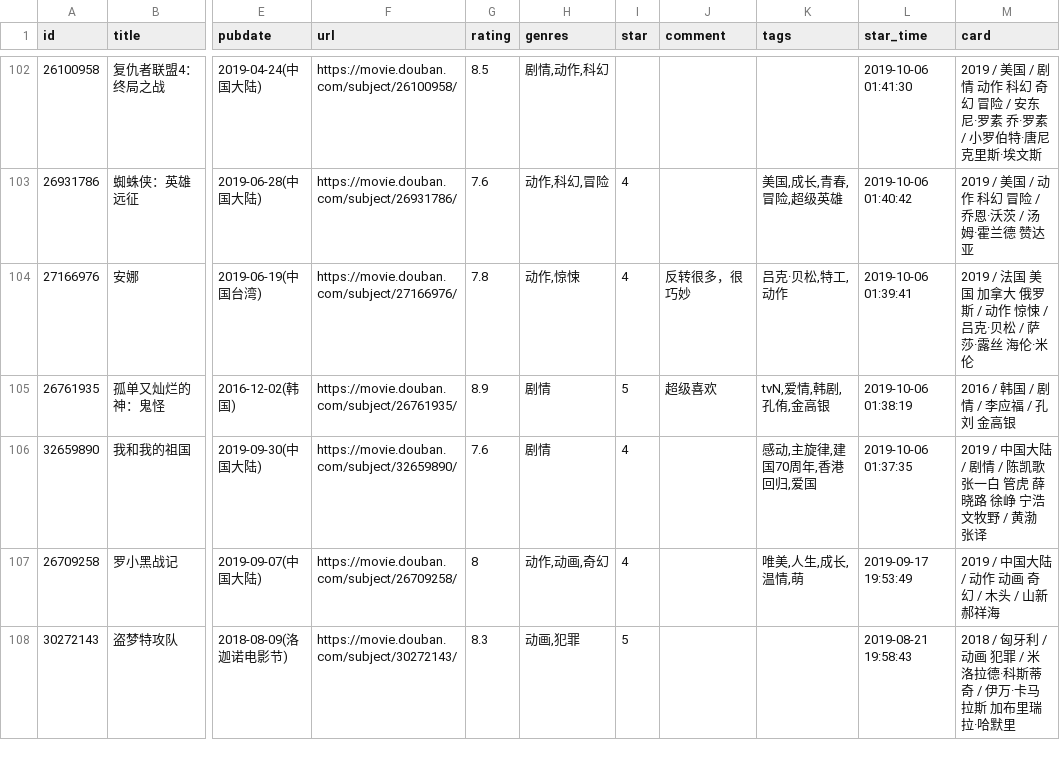
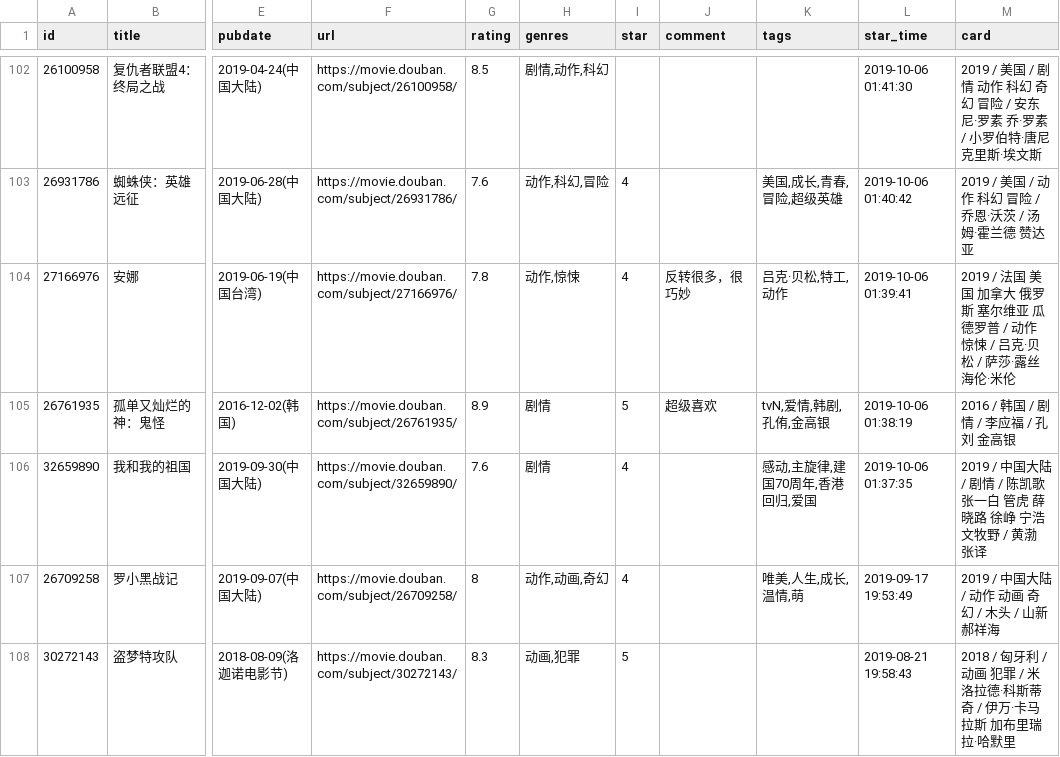
Before and after one commit to spacding/spacding.github.io, a CSV file: data/douban/movie.csv, drawn as a sheet; only a part is shown, gaps mark what is left out; the diff names each change by its address in the sheet, - before the commit and + after, or states it on an @@ line.

Commit message:
chore: update douban data

```diff
--- a/data/douban/movie.csv
+++ b/data/douban/movie.csv
-M104 (card): …俄罗斯 / 动作…
+M104 (card): …俄罗斯 塞尔维亚 瓜德罗普 / 动作…
```
